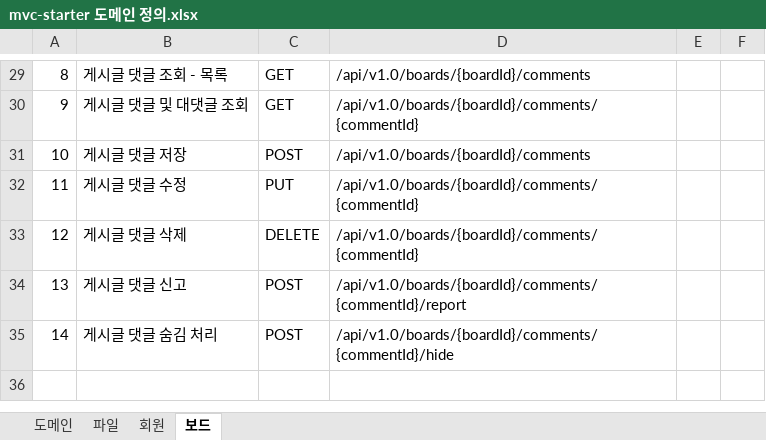
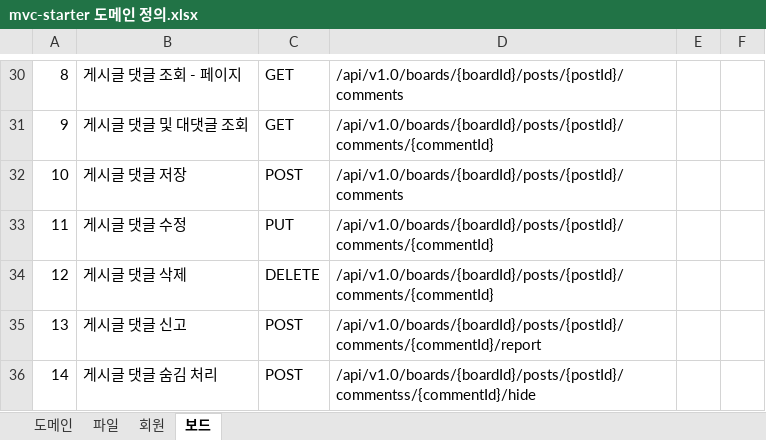
Before and after one commit to JuJin1324/mvc-starter, an Excel workbook: docs/mvc-starter 도메인 정의.xlsx, sheet 보드, drawn as a sheet; only a part is shown, gaps mark what is left out; values as stored, in another font and other column widths than the file's, no borders; addresses are those after the commit; the diff covers the shown part only; the diff names each change by its address in the sheet, - before the commit and + after, or states it on an @@ line.

```diff
--- a/docs/mvc-starter 도메인 정의.xlsx (sheet 보드)
+++ b/docs/mvc-starter 도메인 정의.xlsx (sheet 보드)
-B30: 게시글 댓글 조회 - 목록
+B30: 게시글 댓글 조회 - 페이지
-D30: /api/v1.0/boards/{boardId}/comments
+D30: /api/v1.0/boards/{boardId}/posts/{postId}/comments
-D31: /api/v1.0/boards/{boardId}/comments/{commentId}
+D31: /api/v1.0/boards/{boardId}/posts/{postId}/comments/{commentId}
-D32: /api/v1.0/boards/{boardId}/comments
+D32: /api/v1.0/boards/{boardId}/posts/{postId}/comments
-D33:D34: /api/v1.0/boards/{boardId}/comments/{commentId}
+D33:D34: /api/v1.0/boards/{boardId}/posts/{postId}/comments/{commentId}
-D35: /api/v1.0/boards/{boardId}/comments/{commentId}/report
+D35: /api/v1.0/boards/{boardId}/posts/{postId}/comments/{commentId}/report
-D36: /api/v1.0/boards/{boardId}/comments/{commentId}/hide
+D36: /api/v1.0/boards/{boardId}/posts/{postId}/commentss/{commentId}/hide
```
Also changed, not shown: 3 added rows, 2 removed rows and 28 edited cells elsewhere in this sheet, sheet 도메인, sheet 회원, 14 other files.
